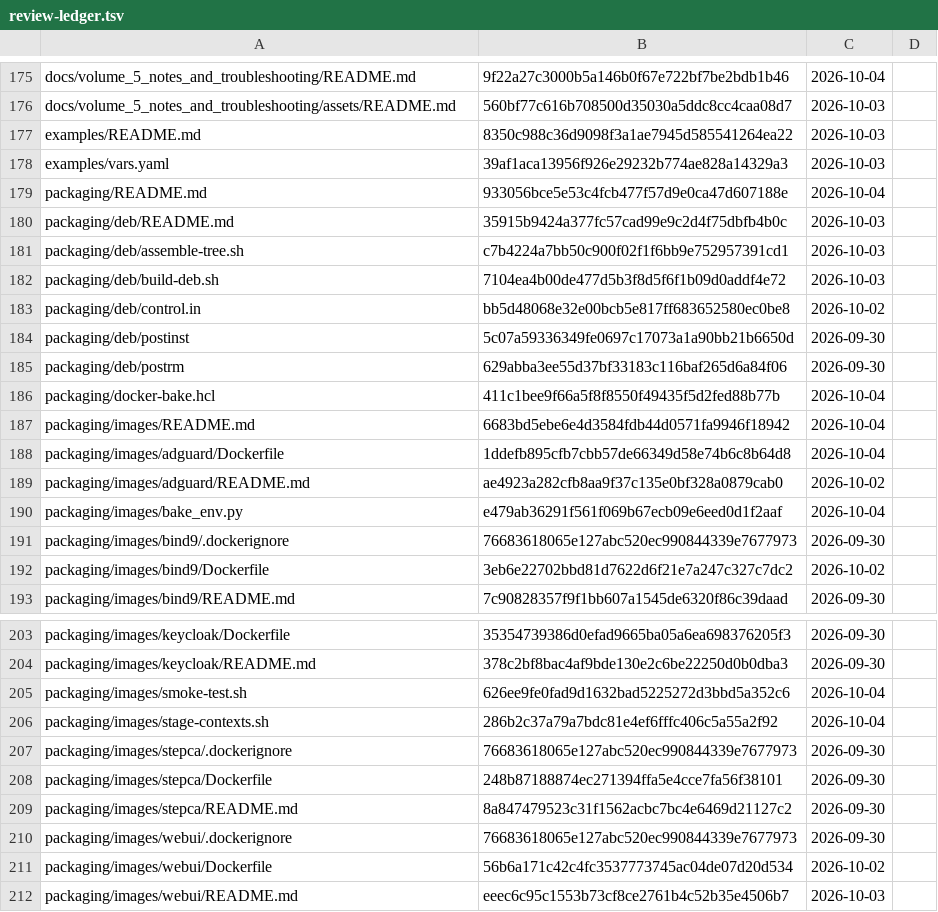
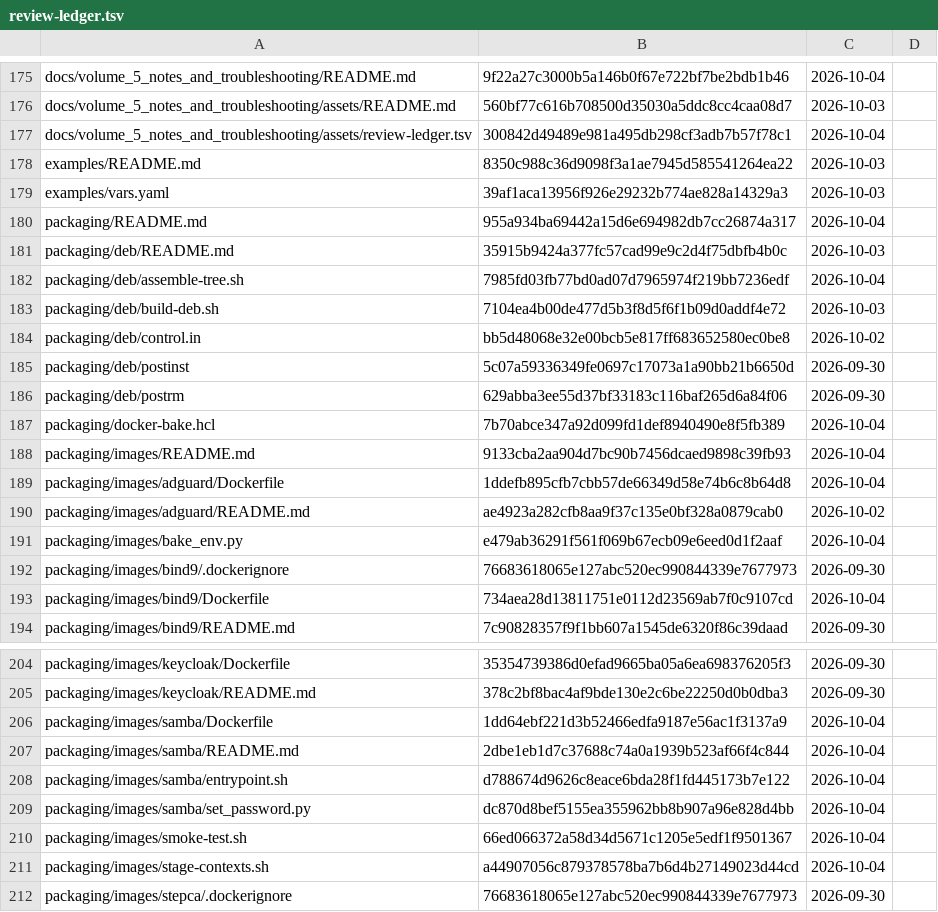
Before and after one commit to archdukejim/open-fabric, a TSV file: docs/volume_5_notes_and_troubleshooting/assets/review-ledger.tsv, drawn as a sheet; only a part is shown, gaps mark what is left out; the shorter side is filled out with more unchanged rows; the diff covers the shown part only.

```diff
--- a/docs/volume_5_notes_and_troubleshooting/assets/review-ledger.tsv
+++ b/docs/volume_5_notes_and_troubleshooting/assets/review-ledger.tsv
@@ -176,7 +176,8 @@ docs/volume_5_notes_and_troubleshooting/README.md	9f22a27c3000b5a146b0f67e722bf7
 docs/volume_5_notes_and_troubleshooting/assets/README.md	560bf77c616b708500d35030a5ddc8cc4caa08d7	2026-10-03	
+docs/volume_5_notes_and_troubleshooting/assets/review-ledger.tsv	300842d49489e981a495db298cf3adb7b57f78c1	2026-10-04	
 examples/README.md	8350c988c36d9098f3a1ae7945d585541264ea22	2026-10-03	
 examples/vars.yaml	39af1aca13956f926e29232b774ae828a14329a3	2026-10-03	
-packaging/README.md	933056bce5e53c4fcb477f57d9e0ca47d607188e	2026-10-04	
+packaging/README.md	955a934ba69442a15d6e694982db7cc26874a317	2026-10-04	
 packaging/deb/README.md	35915b9424a377fc57cad99e9c2d4f75dbfb4b0c	2026-10-03	
-packaging/deb/assemble-tree.sh	c7b4224a7bb50c900f02f1f6bb9e752957391cd1	2026-10-03	
+packaging/deb/assemble-tree.sh	7985fd03fb77bd0ad07d7965974f219bb7236edf	2026-10-04	
 packaging/deb/build-deb.sh	7104ea4b00de477d5b3f8d5f6f1b09d0addf4e72	2026-10-03	
@@ -185,4 +186,4 @@ packaging/deb/postinst	5c07a59336349fe0697c17073a1a90bb21b6650d	2026-09-30
 packaging/deb/postrm	629abba3ee55d37bf33183c116baf265d6a84f06	2026-09-30	
-packaging/docker-bake.hcl	411c1bee9f66a5f8f8550f49435f5d2fed88b77b	2026-10-04	
-packaging/images/README.md	6683bd5ebe6e4d3584fdb44d0571fa9946f18942	2026-10-04	
+packaging/docker-bake.hcl	7b70abce347a92d099fd1def8940490e8f5fb389	2026-10-04	
+packaging/images/README.md	9133cba2aa904d7bc90b7456dcaed9898c39fb93	2026-10-04	
 packaging/images/adguard/Dockerfile	1ddefb895cfb7cbb57de66349d58e74b6c8b64d8	2026-10-04	
@@ -191,3 +192,3 @@ packaging/images/bake_env.py	e479ab36291f561f069b67ecb09e6eed0d1f2aaf	2026-10-04
 packaging/images/bind9/.dockerignore	76683618065e127abc520ec990844339e7677973	2026-09-30	
-packaging/images/bind9/Dockerfile	3eb6e22702bbd81d7622d6f21e7a247c327c7dc2	2026-10-02	
+packaging/images/bind9/Dockerfile	734aea28d13811751e0112d23569ab7f0c9107cd	2026-10-04	
 packaging/images/bind9/README.md	7c90828357f9f1bb607a1545de6320f86c39daad	2026-09-30	
@@ -204,4 +205,8 @@ packaging/images/keycloak/Dockerfile	35354739386d0efad9665ba05a6ea698376205f3	20
 packaging/images/keycloak/README.md	378c2bf8bac4af9bde130e2c6be22250d0b0dba3	2026-09-30	
-packaging/images/smoke-test.sh	626ee9fe0fad9d1632bad5225272d3bbd5a352c6	2026-10-04	
-packaging/images/stage-contexts.sh	286b2c37a79a7bdc81e4ef6fffc406c5a55a2f92	2026-10-04	
+packaging/images/samba/Dockerfile	1dd64ebf221d3b52466edfa9187e56ac1f3137a9	2026-10-04	
+packaging/images/samba/README.md	2dbe1eb1d7c37688c74a0a1939b523af66f4c844	2026-10-04	
+packaging/images/samba/entrypoint.sh	d788674d9626c8eace6bda28f1fd445173b7e122	2026-10-04	
+packaging/images/samba/set_password.py	dc870d8bef5155ea355962bb8b907a96e828d4bb	2026-10-04	
+packaging/images/smoke-test.sh	66ed066372a58d34d5671c1205e5edf1f9501367	2026-10-04	
+packaging/images/stage-contexts.sh	a44907056c879378578ba7b6d4b27149023d44cd	2026-10-04	
 packaging/images/stepca/.dockerignore	76683618065e127abc520ec990844339e7677973	2026-09-30	
```
Also changed, not shown: 2 added rows and 19 edited cells elsewhere in this file, scripts/docs/lib_doc_numbers.tsv, 28 other files.
